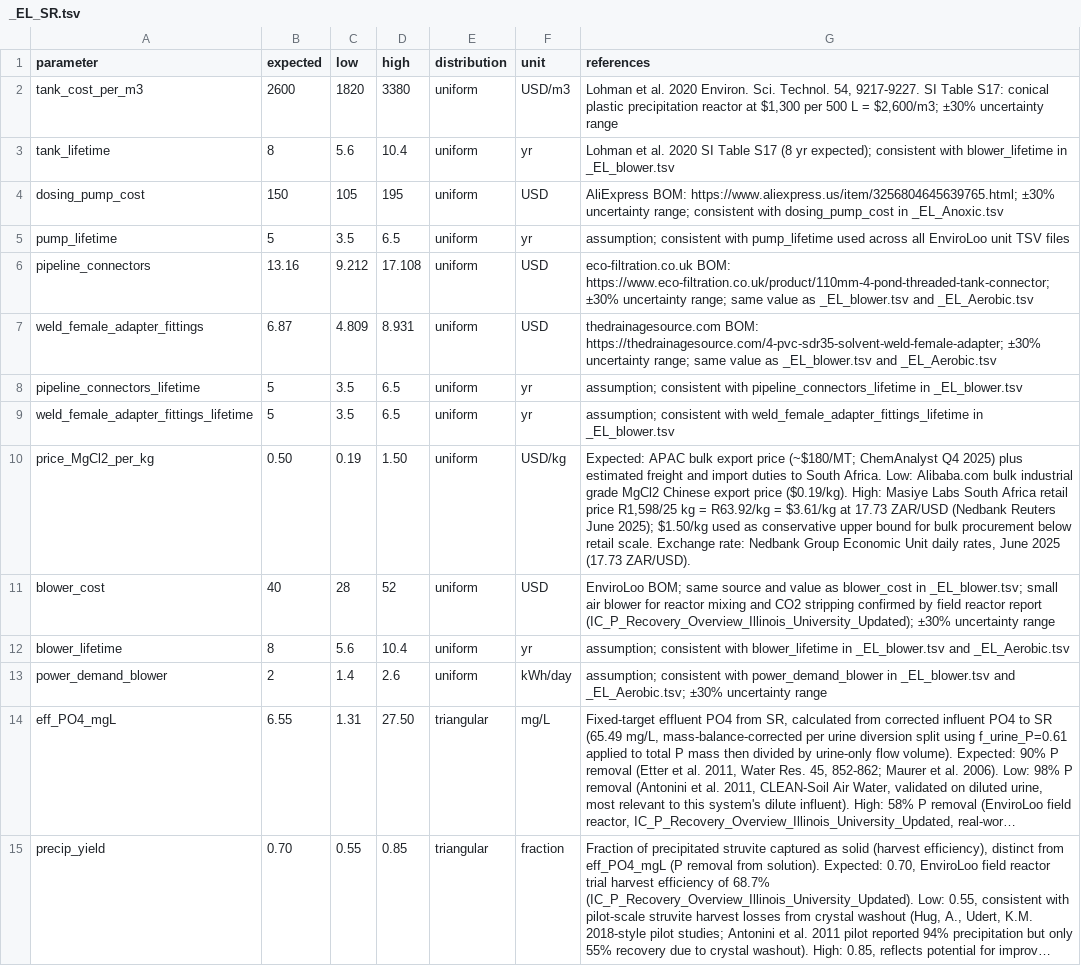
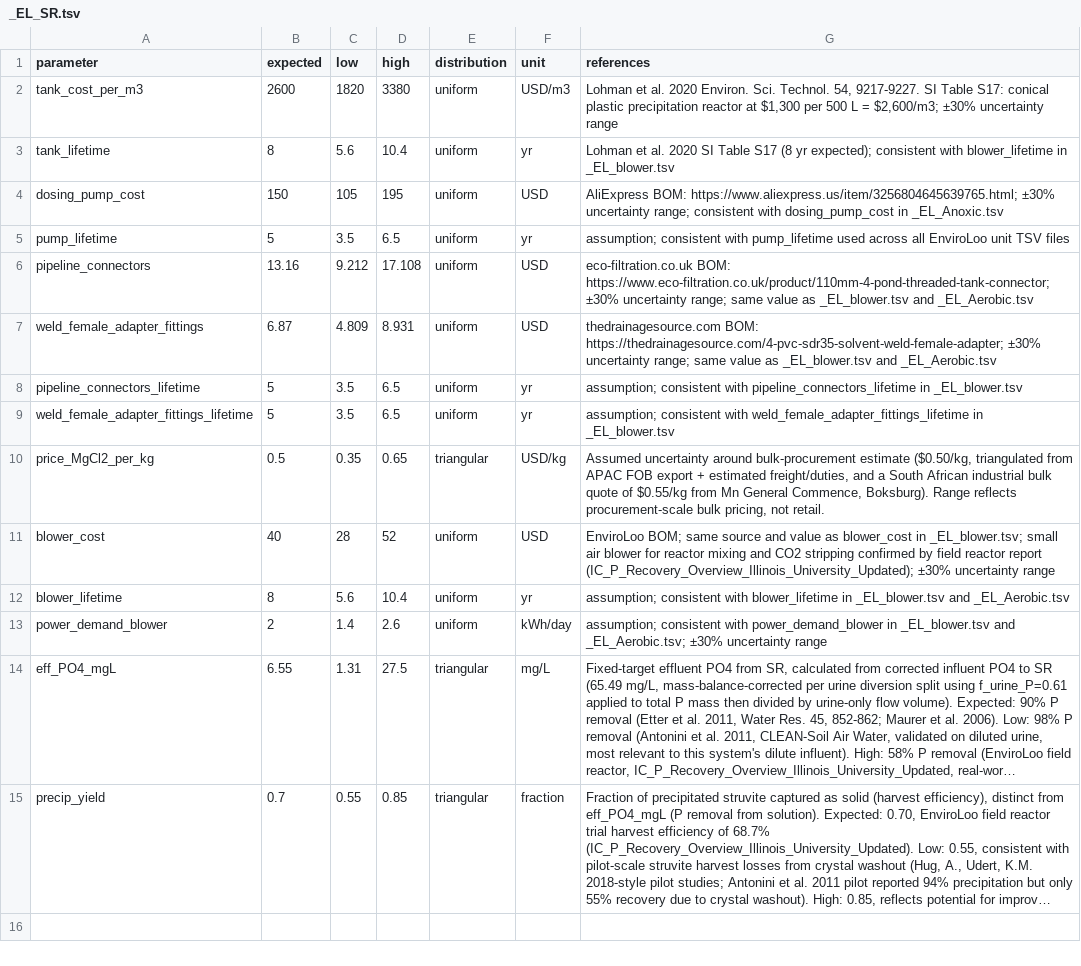
Before and after one commit to QSD-Group/EXPOsan, a TSV file: exposan/enviroloo/data/units_data/_EL_SR.tsv, drawn as a sheet; long unchanged cells end in …; the diff names each change by its address in the sheet, - before the commit and + after, or states it on an @@ line.

```diff
--- a/exposan/enviroloo/data/units_data/_EL_SR.tsv
+++ b/exposan/enviroloo/data/units_data/_EL_SR.tsv
-B10 (expected): 0.50
+B10 (expected): 0.5
-C10 (low): 0.19
+C10 (low): 0.35
-D10 (high): 1.50
+D10 (high): 0.65
-E10 (distribution): uniform
+E10 (distribution): triangular
-G10 (references): Expected: APAC bulk export price (~$180/MT; ChemAnalyst Q4 2025) plus estimated freight and import duties to South Africa. Low: Alibaba.com bulk industrial grade MgCl2 Chinese export price ($0.19/kg). High: Masiye Labs South Africa retail price R1,598/25 kg = R63.92/kg = $3.61/kg at 17.73 ZAR/USD (Nedbank Reuters June 2025); $1.50/kg used as conservative upper bound for bulk procurement below retail scale. Exchange rate: Nedbank Group Economic Unit daily rates, June 2025 (17.73 ZAR/USD).
+G10 (references): Assumed uncertainty around bulk-procurement estimate ($0.50/kg, triangulated from APAC FOB export + estimated freight/duties, and a South African industrial bulk quote of $0.55/kg from Mn General Commence, Boksburg). Range reflects procurement-scale bulk pricing, not retail.
-D14 (high): 27.50
+D14 (high): 27.5
-B15 (expected): 0.70
+B15 (expected): 0.7
```
Also changed, not shown: 4 other files.
